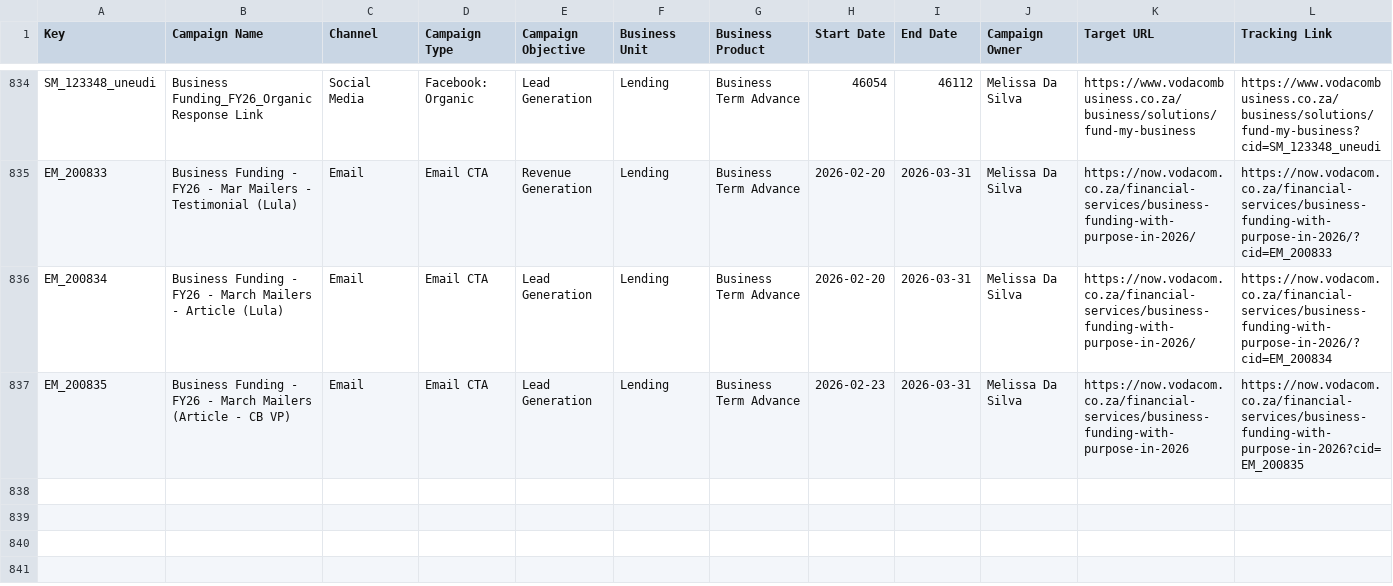
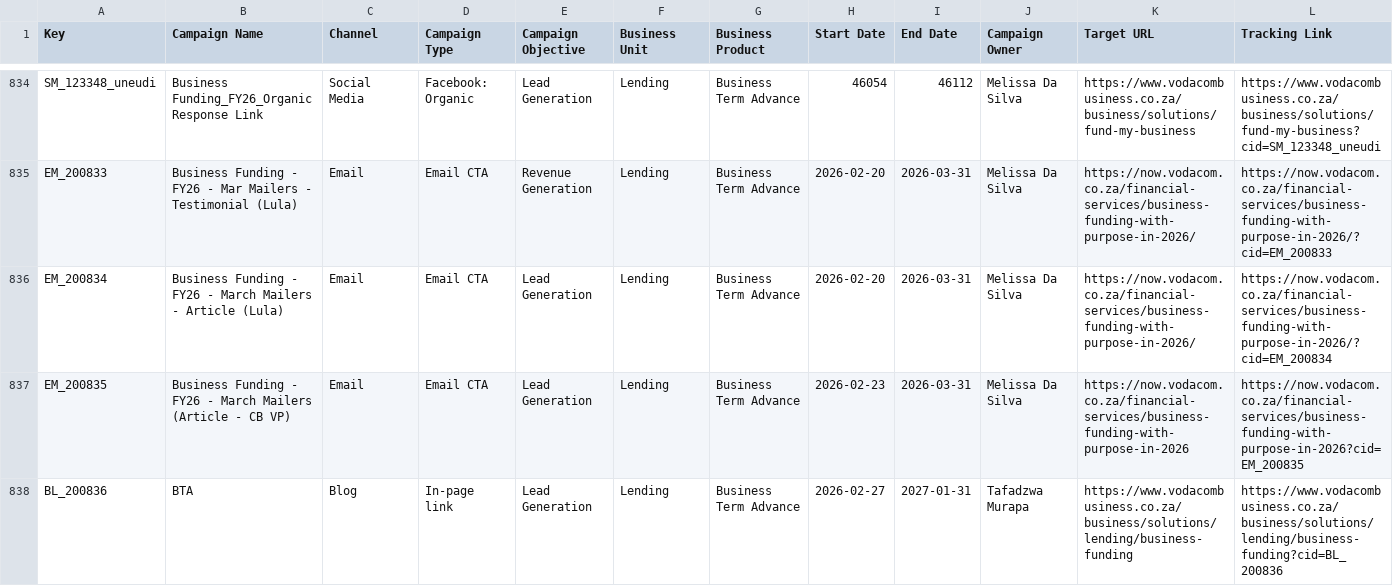
Before and after one commit to Nikhil-Lakha/cidTracker, a CSV file: cid_trackers.csv, drawn as a sheet; only a part is shown, gaps mark what is left out; the diff names each change by its address in the sheet, - before the commit and + after, or states it on an @@ line.

Commit message:
Update trackers – BL_200836

```diff
--- a/cid_trackers.csv
+++ b/cid_trackers.csv
+row 838: BL_200836 | BTA | Blog | In-page link | Lead Generation | Lending | Business Term Advance | 2026-02-27 | 2027-01-31 | Tafadzwa Murapa | https://www.vodacombusiness.co.za/business/solutions/lending/business-funding | https://www.vodacombusiness.co.za/business/solutions/lending/business-funding?cid=BL_200836
```
